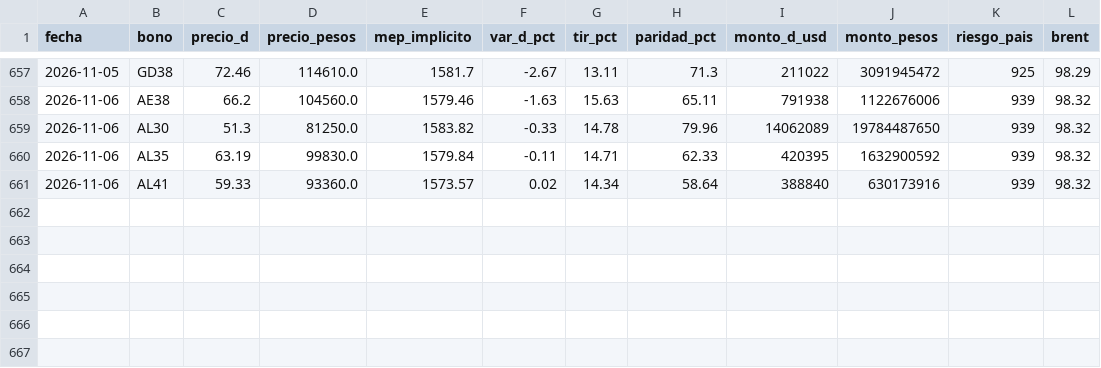
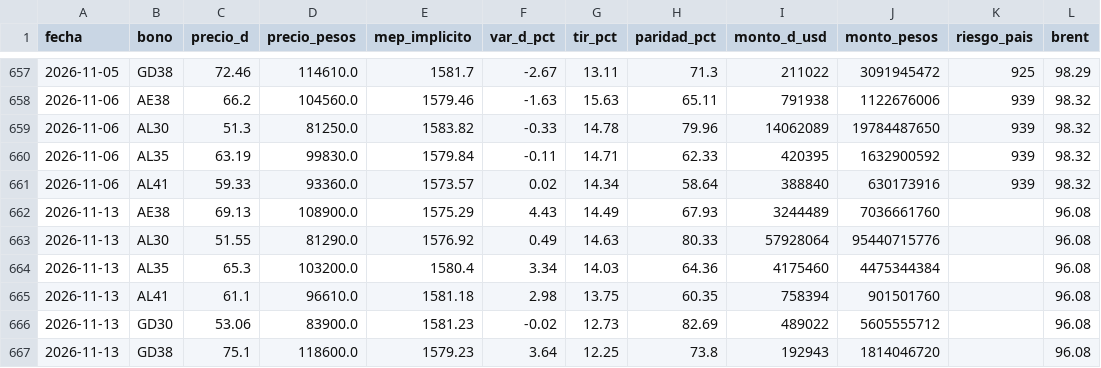
Before and after one commit to Dcostanzo30/ppi-lector, a CSV file: estudios/bonos/seguimiento.csv, drawn as a sheet; only a part is shown, gaps mark what is left out; the diff names each change by its address in the sheet, - before the commit and + after, or states it on an @@ line.

Commit message:
Seguimiento bonos 2026-11-14

```diff
--- a/estudios/bonos/seguimiento.csv
+++ b/estudios/bonos/seguimiento.csv
+row 662: 2026-11-13 | AE38 | 69.13 | 108900.0 | 1575.29 | 4.43 | 14.49 | 67.93 | 3244489 | 7036661760 |  | 96.08
+row 663: 2026-11-13 | AL30 | 51.55 | 81290.0 | 1576.92 | 0.49 | 14.63 | 80.33 | 57928064 | 95440715776 |  | 96.08
+row 664: 2026-11-13 | AL35 | 65.3 | 103200.0 | 1580.4 | 3.34 | 14.03 | 64.36 | 4175460 | 4475344384 |  | 96.08
+row 665: 2026-11-13 | AL41 | 61.1 | 96610.0 | 1581.18 | 2.98 | 13.75 | 60.35 | 758394 | 901501760 |  | 96.08
+row 666: 2026-11-13 | GD30 | 53.06 | 83900.0 | 1581.23 | -0.02 | 12.73 | 82.69 | 489022 | 5605555712 |  | 96.08
+row 667: 2026-11-13 | GD38 | 75.1 | 118600.0 | 1579.23 | 3.64 | 12.25 | 73.8 | 192943 | 1814046720 |  | 96.08
```
Also changed, not shown: 1 other file.
